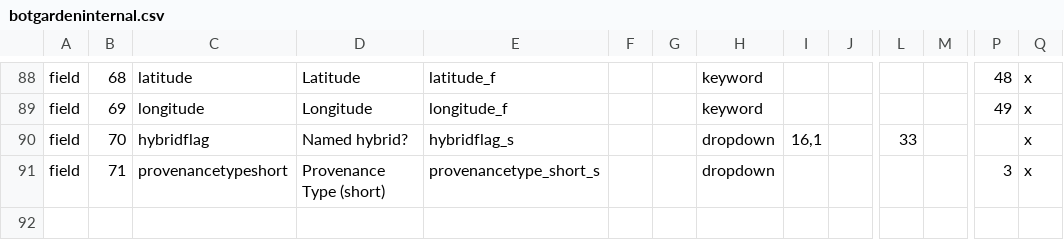
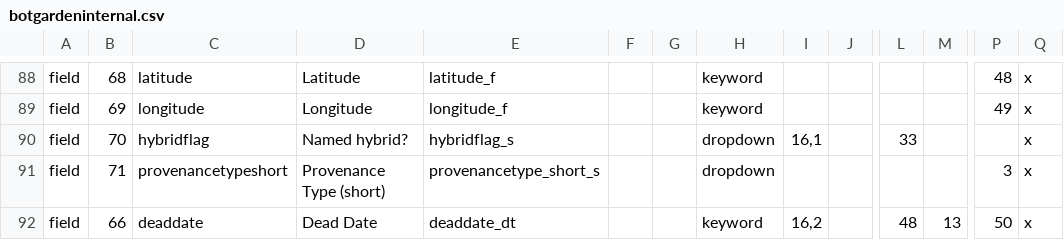
Before and after one commit to cspace-deployment/cspace-webapps-ucb, a CSV file: botgarden/config/botgardeninternal.csv, drawn as a sheet; only a part is shown, gaps mark what is left out; rows hold the shown columns only; the diff names each change by its address in the sheet, - before the commit and + after, or states it on an @@ line.

Commit message:
CSW-728: add 'dead date' to botgarden solr cores

```diff
--- a/botgarden/config/botgardeninternal.csv
+++ b/botgarden/config/botgardeninternal.csv
+row 92: field | 66 | deaddate | Dead Date | deaddate_dt |  |  | keyword | 16,2 |  | 48 | 13 | 50 | x
```
Also changed, not shown: botgarden/config/plantinfo.csv.
